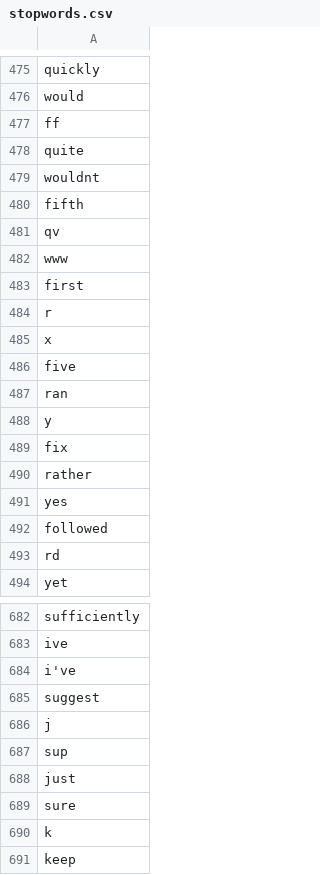
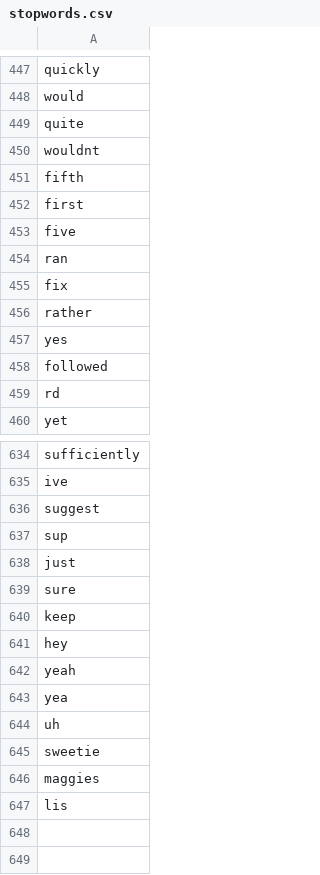
Before and after one commit to nic0gin/datamadness, a CSV file: Datasets/scraped/stopwords.csv, drawn as a sheet; only a part is shown, gaps mark what is left out; removed rows and columns are numbered as before the commit, all else as after; the diff covers the shown part only; the diff names each change by its address in the sheet, - before the commit and + after, or states it on an @@ line.

```diff
--- a/Datasets/scraped/stopwords.csv
+++ b/Datasets/scraped/stopwords.csv
-row 477: ff
-row 481: qv
-row 482: www
-row 484: r
-row 485: x
-row 488: y
-row 684: i've
-row 686: j
-row 690: k
+row 641: hey
+row 642: yeah
+row 643: yea
+row 644: uh
+row 645: sweetie
+row 646: maggies
+row 647: lis
```
Also changed, not shown: 42 removed rows elsewhere in this file, 1 other file.
